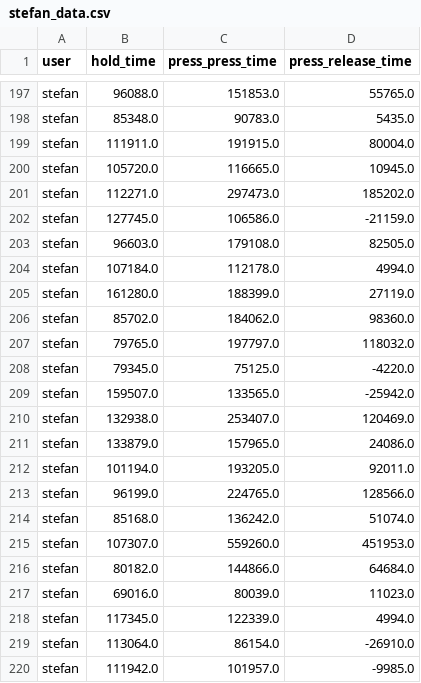
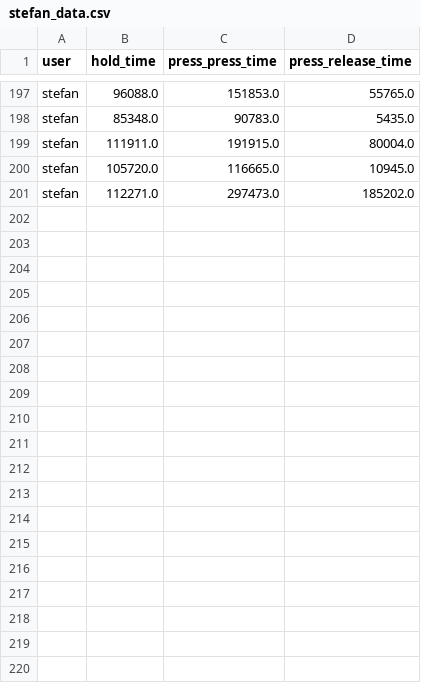
Before and after one commit to abremard/OT2_Data_Mining, a CSV file: datasets/key_based/stefan_data.csv, drawn as a sheet; only a part is shown, gaps mark what is left out.

```diff
--- a/datasets/key_based/stefan_data.csv
+++ b/datasets/key_based/stefan_data.csv
@@ -201,20 +201 @@ stefan,105720.0,116665.0,10945.0
 stefan,112271.0,297473.0,185202.0
-stefan,127745.0,106586.0,-21159.0
-stefan,96603.0,179108.0,82505.0
-stefan,107184.0,112178.0,4994.0
-stefan,161280.0,188399.0,27119.0
-stefan,85702.0,184062.0,98360.0
-stefan,79765.0,197797.0,118032.0
-stefan,79345.0,75125.0,-4220.0
-stefan,159507.0,133565.0,-25942.0
-stefan,132938.0,253407.0,120469.0
-stefan,133879.0,157965.0,24086.0
-stefan,101194.0,193205.0,92011.0
-stefan,96199.0,224765.0,128566.0
-stefan,85168.0,136242.0,51074.0
-stefan,107307.0,559260.0,451953.0
-stefan,80182.0,144866.0,64684.0
-stefan,69016.0,80039.0,11023.0
-stefan,117345.0,122339.0,4994.0
-stefan,113064.0,86154.0,-26910.0
-stefan,111942.0,101957.0,-9985.0
```
Also changed, not shown: datasets/key_based/alex_data.csv, datasets/key_based/zihao_data.csv, 3 other files.
